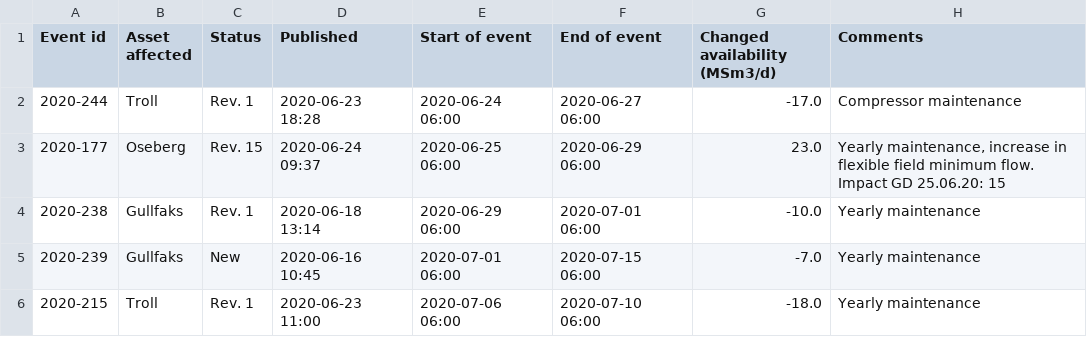
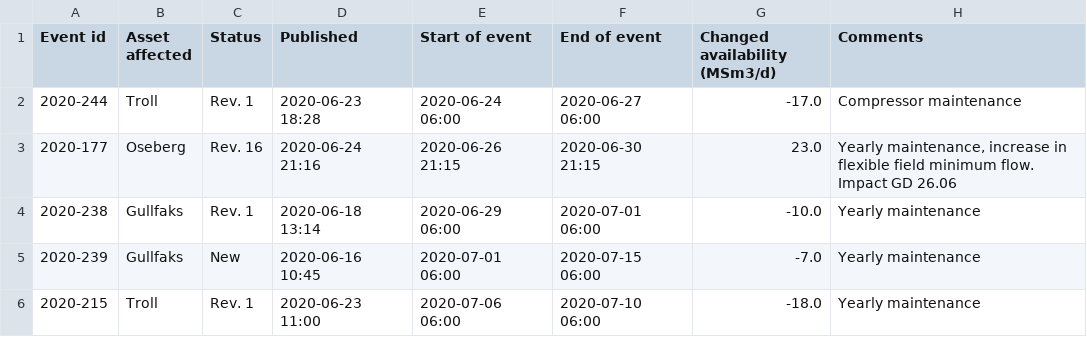
Before and after one commit to vangheq/GasData, a CSV file: data/GsscPlannedEventsFieldsAndProcessingPlants.csv, drawn as a sheet; only a part is shown.

```diff
--- a/data/GsscPlannedEventsFieldsAndProcessingPlants.csv
+++ b/data/GsscPlannedEventsFieldsAndProcessingPlants.csv
@@ -2,3 +2,3 @@ Event id,Asset affected,Status,Published,Start of event,End of event,Changed ava
 2020-244,Troll,Rev. 1,2020-06-23 18:28,2020-06-24 06:00,2020-06-27 06:00,-17.0,Compressor maintenance
-2020-177,Oseberg,Rev. 15,2020-06-24 09:37,2020-06-25 06:00,2020-06-29 06:00,23.0,"Yearly maintenance, increase in flexible field minimum flow. Impact GD 25.06.20: 15"
+2020-177,Oseberg,Rev. 16,2020-06-24 21:16,2020-06-26 21:15,2020-06-30 21:15,23.0,"Yearly maintenance, increase in flexible field minimum flow. Impact GD 26.06"
 2020-238,Gullfaks,Rev. 1,2020-06-18 13:14,2020-06-29 06:00,2020-07-01 06:00,-10.0,Yearly maintenance
```
Also changed, not shown: 1 other file.
